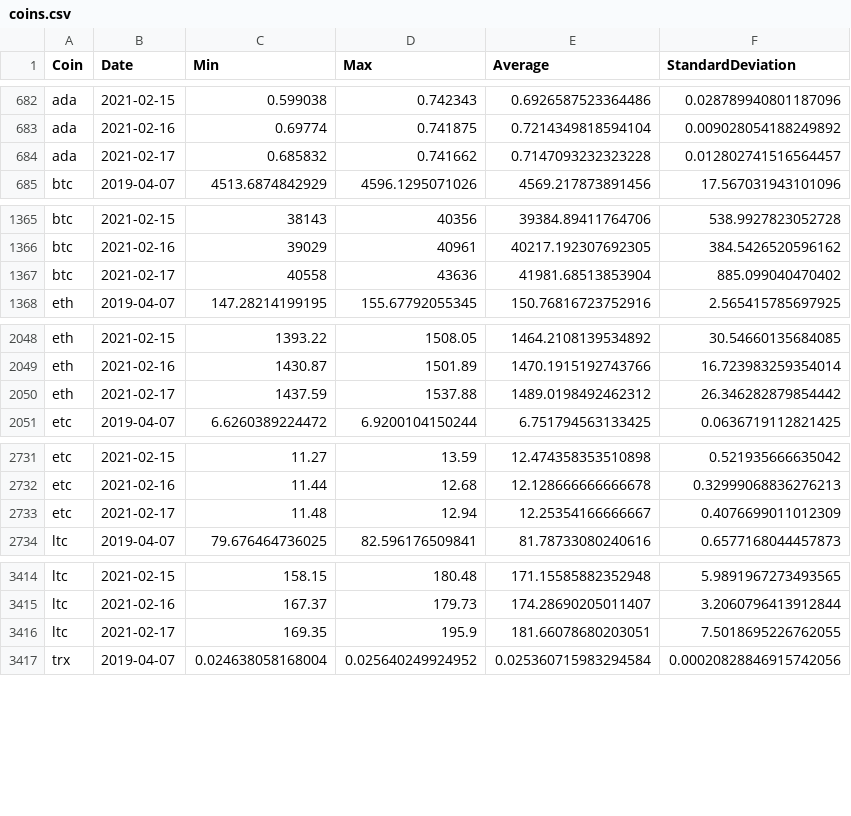
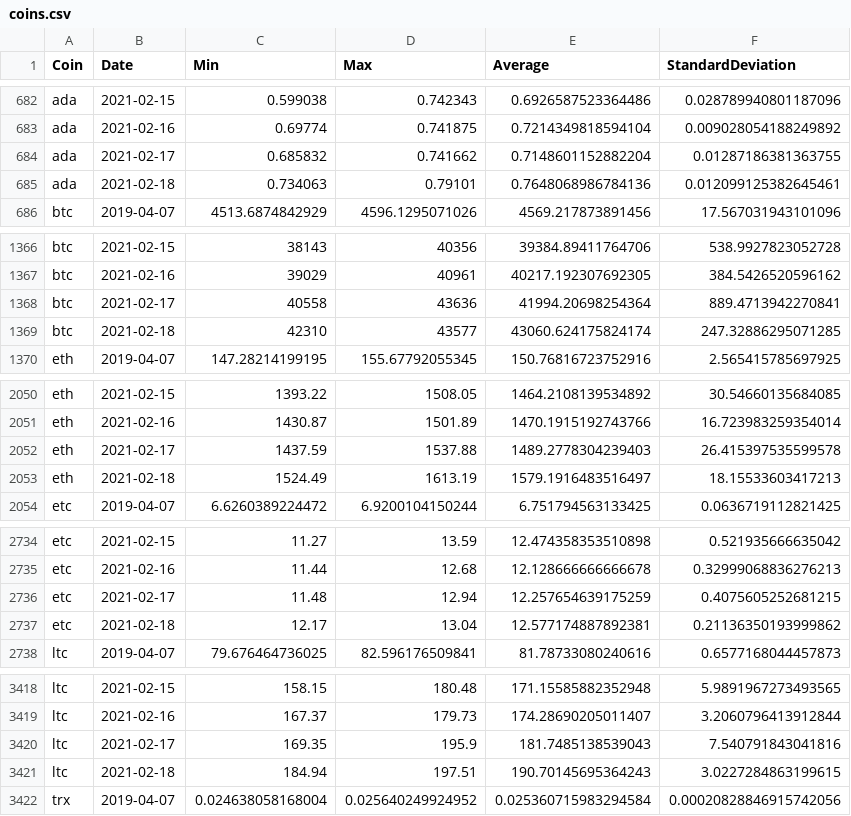
Before and after one commit to milanowicz/COVID-19-Dataset, a CSV file: data/finance/coins.csv, drawn as a sheet; only a part is shown, gaps mark what is left out; the diff covers the shown part only.

Commit message:
Update data.

```diff
--- a/data/finance/coins.csv
+++ b/data/finance/coins.csv
@@ -683,3 +683,4 @@ ada,2021-02-15,0.599038,0.742343,0.6926587523364486,0.028789940801187096
 ada,2021-02-16,0.69774,0.741875,0.7214349818594104,0.009028054188249892
-ada,2021-02-17,0.685832,0.741662,0.7147093232323228,0.012802741516564457
+ada,2021-02-17,0.685832,0.741662,0.7148601152882204,0.01287186381363755
+ada,2021-02-18,0.734063,0.79101,0.7648068986784136,0.012099125382645461
 btc,2019-04-07,4513.6874842929,4596.1295071026,4569.217873891456,17.567031943101096
@@ -1366,3 +1367,4 @@ btc,2021-02-15,38143,40356,39384.89411764706,538.9927823052728
 btc,2021-02-16,39029,40961,40217.192307692305,384.5426520596162
-btc,2021-02-17,40558,43636,41981.68513853904,885.099040470402
+btc,2021-02-17,40558,43636,41994.20698254364,889.4713942270841
+btc,2021-02-18,42310,43577,43060.624175824174,247.32886295071285
 eth,2019-04-07,147.28214199195,155.67792055345,150.76816723752916,2.565415785697925
@@ -2049,3 +2051,4 @@ eth,2021-02-15,1393.22,1508.05,1464.2108139534892,30.54660135684085
 eth,2021-02-16,1430.87,1501.89,1470.1915192743766,16.723983259354014
-eth,2021-02-17,1437.59,1537.88,1489.0198492462312,26.346282879854442
+eth,2021-02-17,1437.59,1537.88,1489.2778304239403,26.415397535599578
+eth,2021-02-18,1524.49,1613.19,1579.1916483516497,18.15533603417213
 etc,2019-04-07,6.6260389224472,6.9200104150244,6.751794563133425,0.0636719112821425
@@ -2732,3 +2735,4 @@ etc,2021-02-15,11.27,13.59,12.474358353510898,0.521935666635042
 etc,2021-02-16,11.44,12.68,12.128666666666678,0.32999068836276213
-etc,2021-02-17,11.48,12.94,12.25354166666667,0.4076699011012309
+etc,2021-02-17,11.48,12.94,12.257654639175259,0.4075605252681215
+etc,2021-02-18,12.17,13.04,12.577174887892381,0.21136350193999862
 ltc,2019-04-07,79.676464736025,82.596176509841,81.78733080240616,0.6577168044457873
@@ -3415,3 +3419,4 @@ ltc,2021-02-15,158.15,180.48,171.15585882352948,5.9891967273493565
 ltc,2021-02-16,167.37,179.73,174.28690205011407,3.2060796413912844
-ltc,2021-02-17,169.35,195.9,181.66078680203051,7.5018695226762055
+ltc,2021-02-17,169.35,195.9,181.7485138539043,7.540791843041816
+ltc,2021-02-18,184.94,197.51,190.70145695364243,3.0227284863199615
 trx,2019-04-07,0.024638058168004,0.025640249924952,0.025360715983294584,0.00020828846915742056
```
Also changed, not shown: 6 added rows and 10 edited cells elsewhere in this file.
